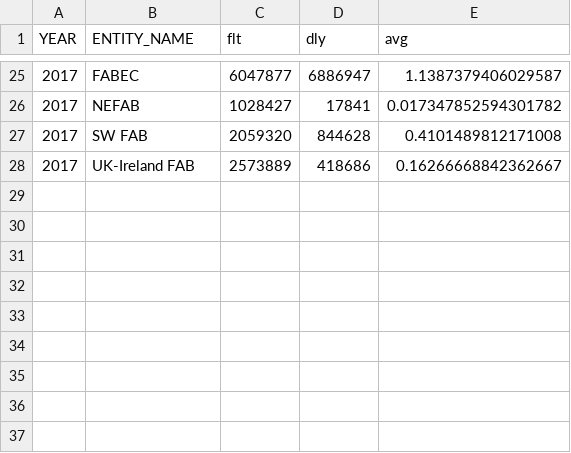
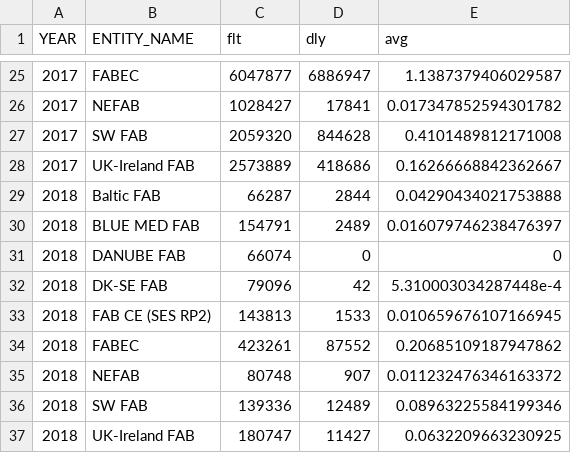
Before and after one commit to euctrl-pru/euctrl-pru.github.io, a CSV file: graphics/en-route_atfm_delay_fab/monthly_ert_dly_fab_fir.csv, drawn as a sheet; only a part is shown, gaps mark what is left out.

```diff
--- a/graphics/en-route_atfm_delay_fab/monthly_ert_dly_fab_fir.csv
+++ b/graphics/en-route_atfm_delay_fab/monthly_ert_dly_fab_fir.csv
@@ -28 +28,10 @@ YEAR,ENTITY_NAME,flt,dly,avg
 2017,UK-Ireland FAB,2573889,418686,0.16266668842362667
+2018,Baltic FAB,66287,2844,0.04290434021753888
+2018,BLUE MED FAB,154791,2489,0.016079746238476397
+2018,DANUBE FAB,66074,0,0
+2018,DK-SE FAB,79096,42,5.310003034287448e-4
+2018,FAB CE (SES RP2),143813,1533,0.010659676107166945
+2018,FABEC,423261,87552,0.20685109187947862
+2018,NEFAB,80748,907,0.011232476346163372
+2018,SW FAB,139336,12489,0.08963225584199346
+2018,UK-Ireland FAB,180747,11427,0.0632209663230925
```
Also changed, not shown: 14 other files.
